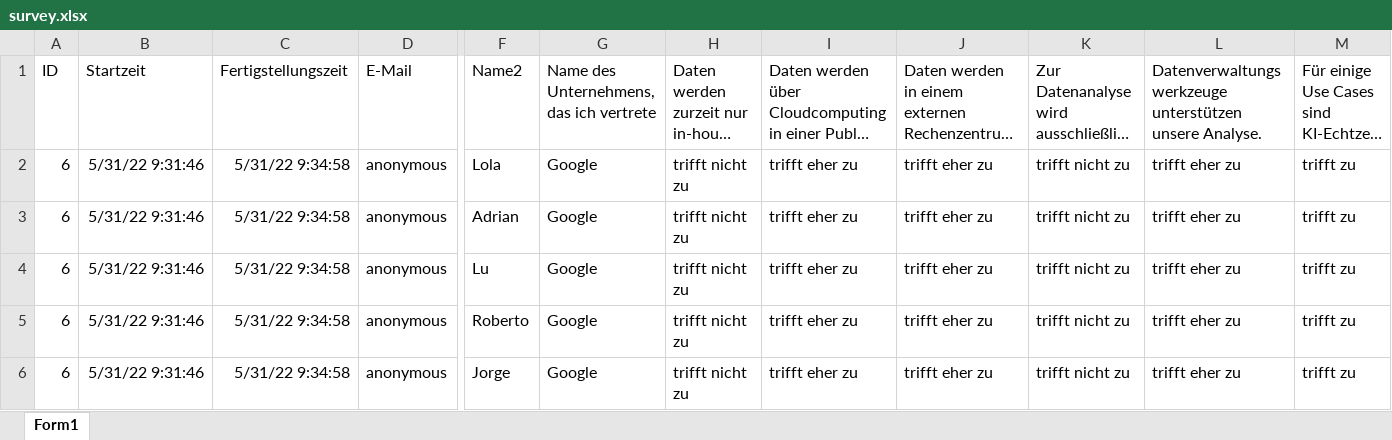
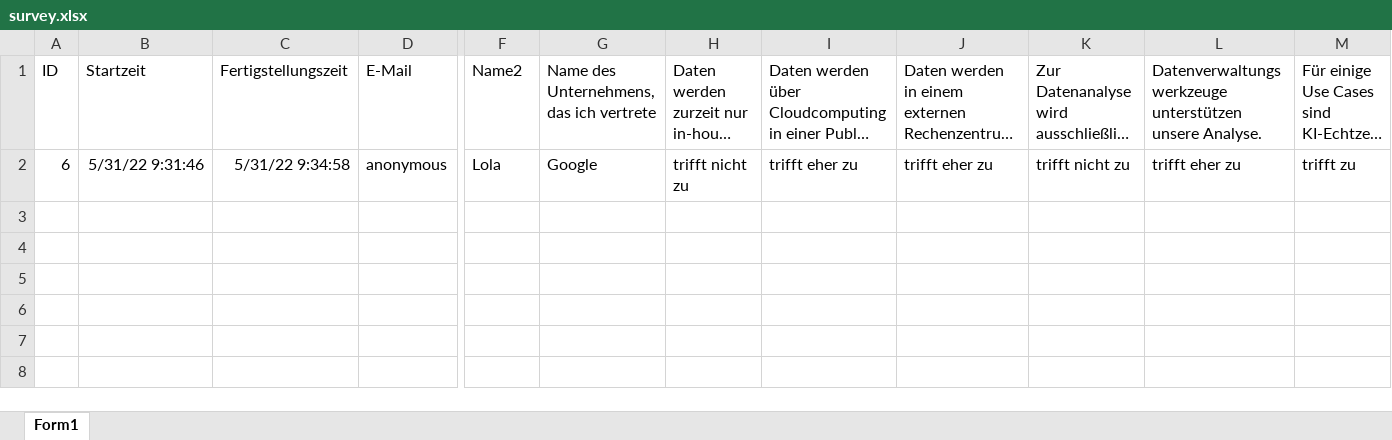
Before and after one commit to FridaCoca/AIMaturityDashboard, an Excel workbook: survey.xlsx, sheet Form1, drawn as a sheet; only a part is shown, gaps mark what is left out; long unchanged cells end in …; values as stored, in another font and other column widths than the file's, no borders; table styles not drawn; rows hold the shown columns only; the diff names each change by its address in the sheet, - before the commit and + after, or states it on an @@ line.

Commit message:
new data

```diff
--- a/survey.xlsx (sheet Form1)
+++ b/survey.xlsx (sheet Form1)
-row 3: 6 | 5/31/22 9:31:46 | 5/31/22 9:34:58 | anonymous | Adrian | Google | trifft nicht zu | trifft eher zu | trifft eher zu | trifft nicht zu | trifft eher zu | trifft zu
-row 4: 6 | 5/31/22 9:31:46 | 5/31/22 9:34:58 | anonymous | Lu | Google | trifft nicht zu | trifft eher zu | trifft eher zu | trifft nicht zu | trifft eher zu | trifft zu
-row 5: 6 | 5/31/22 9:31:46 | 5/31/22 9:34:58 | anonymous | Roberto | Google | trifft nicht zu | trifft eher zu | trifft eher zu | trifft nicht zu | trifft eher zu | trifft zu
-row 6: 6 | 5/31/22 9:31:46 | 5/31/22 9:34:58 | anonymous | Jorge | Google | trifft nicht zu | trifft eher zu | trifft eher zu | trifft nicht zu | trifft eher zu | trifft zu
```
Also changed, not shown: 2 other files.
